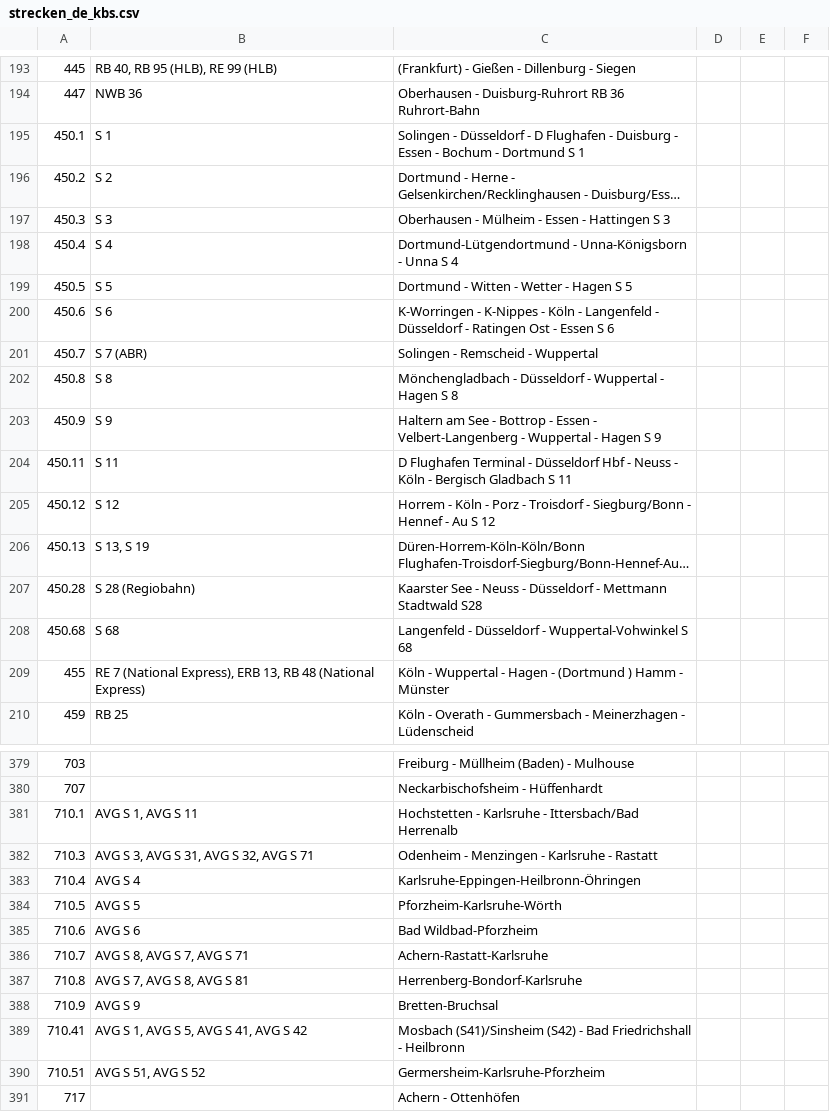
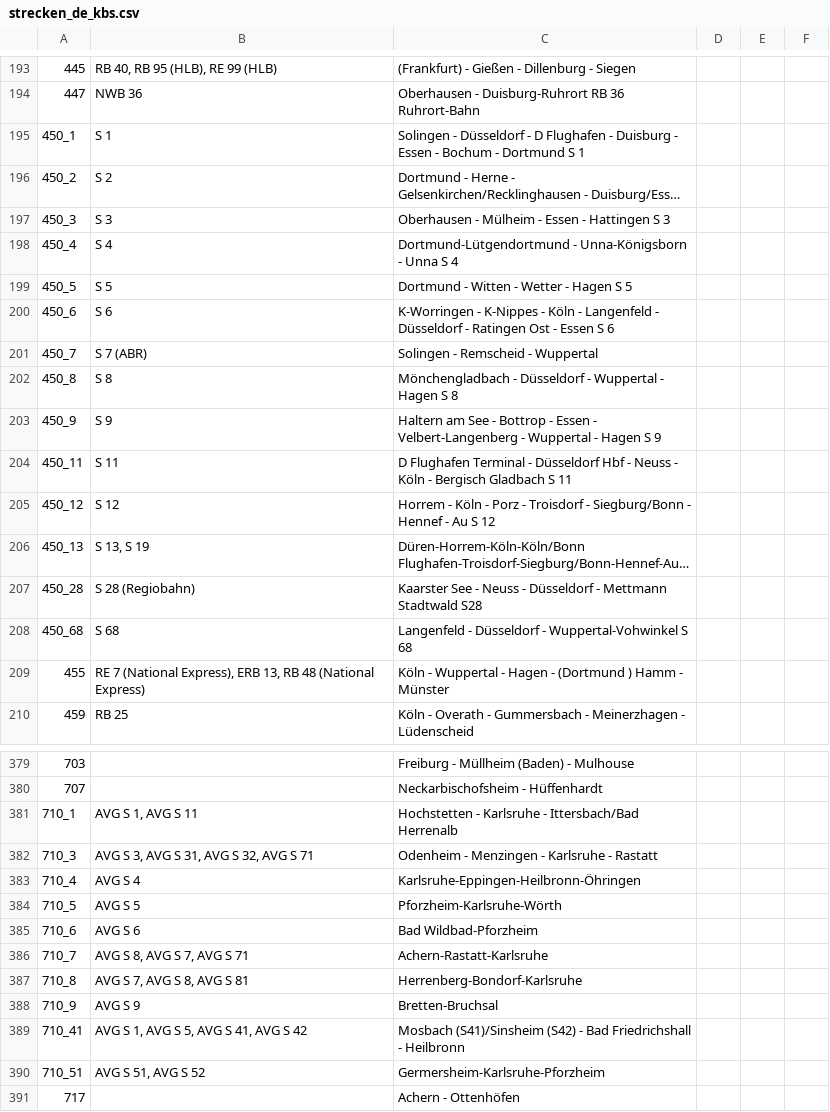
Before and after one commit to baeuchle/ds100bot, a CSV file: sources/strecken_de_kbs.csv, drawn as a sheet; only a part is shown, gaps mark what is left out; long unchanged cells end in …; the diff covers the shown part only; the diff names each change by its address in the sheet, - before the commit and + after, or states it on an @@ line.

```diff
--- a/sources/strecken_de_kbs.csv
+++ b/sources/strecken_de_kbs.csv
-A195: 450.1
+A195: 450_1
-A196: 450.2
+A196: 450_2
-A197: 450.3
+A197: 450_3
-A198: 450.4
+A198: 450_4
-A199: 450.5
+A199: 450_5
-A200: 450.6
+A200: 450_6
-A201: 450.7
+A201: 450_7
-A202: 450.8
+A202: 450_8
-A203: 450.9
+A203: 450_9
-A204: 450.11
+A204: 450_11
-A205: 450.12
+A205: 450_12
-A206: 450.13
+A206: 450_13
-A207: 450.28
+A207: 450_28
-A208: 450.68
+A208: 450_68
-A381: 710.1
+A381: 710_1
-A382: 710.3
+A382: 710_3
-A383: 710.4
+A383: 710_4
-A384: 710.5
+A384: 710_5
-A385: 710.6
+A385: 710_6
-A386: 710.7
+A386: 710_7
-A387: 710.8
+A387: 710_8
-A388: 710.9
+A388: 710_9
-A389: 710.41
+A389: 710_41
-A390: 710.51
+A390: 710_51
```
Also changed, not shown: 122 edited cells elsewhere in this file.
